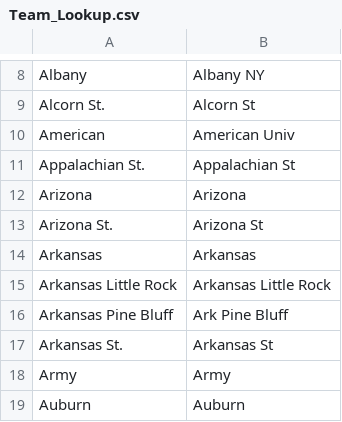
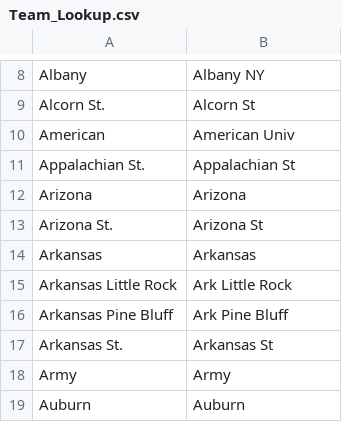
Before and after one commit to WesleyPasfield/March_Madness_2017, a CSV file: Team_Lookup.csv, drawn as a sheet; only a part is shown, gaps mark what is left out.

```diff
--- a/Team_Lookup.csv
+++ b/Team_Lookup.csv
@@ -14,3 +14,3 @@ Arizona St.,Arizona St
 Arkansas,Arkansas
-Arkansas Little Rock,Arkansas Little Rock
+Arkansas Little Rock,Ark Little Rock
 Arkansas Pine Bluff,Ark Pine Bluff
```
Also changed, not shown: KenPom_2002_2017.csv, 10 other files.
